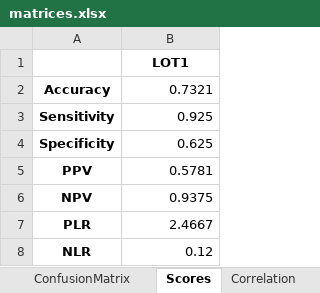
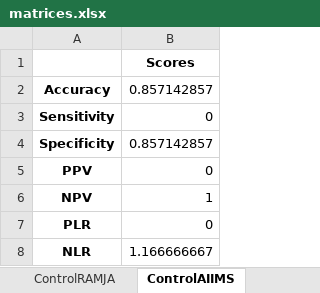
Before and after one commit to neeliit/DiagnosticsPy, an Excel workbook: matrices.xlsx, sheet ControlAIIMS, drawn as a sheet; values as stored, in another font and other column widths than the file's, no borders; the diff names each change by its address in the sheet, - before the commit and + after, or states it on an @@ line.

```diff
--- a/matrices.xlsx (sheet ControlAIIMS)
+++ b/matrices.xlsx (sheet ControlAIIMS)
-sheet tab: ConfusionMatrix
+sheet tab: ControlRAMJA
-sheet tab: Scores
+sheet tab: ControlAIIMS
-sheet tab: Correlation
-B1: LOT1
+B1: Scores
-B2: 0.7321
+B2: 0.857142857
-B3: 0.925
+B3: 0
-B4: 0.625
+B4: 0.857142857
-B5: 0.5781
+B5: 0
-B6: 0.9375
+B6: 1
-B7: 2.4667
+B7: 0
-B8: 0.12
+B8: 1.166666667
```
Also changed, not shown: sheet ControlSamples, sheet ControlRAMJA, other sheet tabs, 2 other files.
